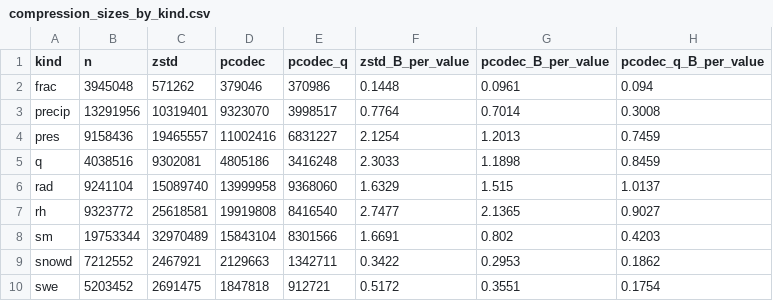
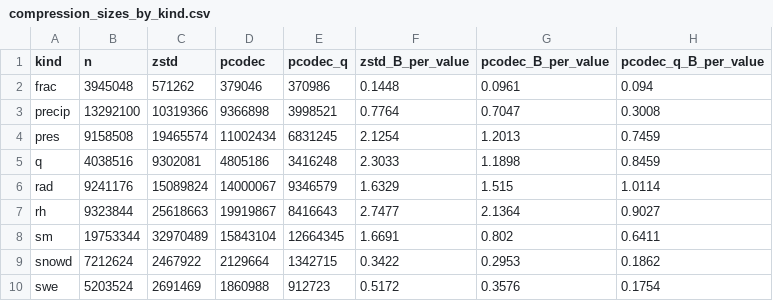
Before and after one commit to ashiklom/simon-code-research, a CSV file: climate-product-compare/results/pilot/compression_sizes_by_kind.csv, drawn as a sheet; only a part is shown; the diff covers the shown part only.

```diff
--- a/climate-product-compare/results/pilot/compression_sizes_by_kind.csv
+++ b/climate-product-compare/results/pilot/compression_sizes_by_kind.csv
@@ -2,9 +2,9 @@ kind,n,zstd,pcodec,pcodec_q,zstd_B_per_value,pcodec_B_per_value,pcodec_q_B_per_v
 frac,3945048,571262,379046,370986,0.1448,0.0961,0.094
-precip,13291956,10319401,9323070,3998517,0.7764,0.7014,0.3008
-pres,9158436,19465557,11002416,6831227,2.1254,1.2013,0.7459
+precip,13292100,10319366,9366898,3998521,0.7764,0.7047,0.3008
+pres,9158508,19465574,11002434,6831245,2.1254,1.2013,0.7459
 q,4038516,9302081,4805186,3416248,2.3033,1.1898,0.8459
-rad,9241104,15089740,13999958,9368060,1.6329,1.515,1.0137
-rh,9323772,25618581,19919808,8416540,2.7477,2.1365,0.9027
-sm,19753344,32970489,15843104,8301566,1.6691,0.802,0.4203
-snowd,7212552,2467921,2129663,1342711,0.3422,0.2953,0.1862
-swe,5203452,2691475,1847818,912721,0.5172,0.3551,0.1754
+rad,9241176,15089824,14000067,9346579,1.6329,1.515,1.0114
+rh,9323844,25618663,19919867,8416643,2.7477,2.1364,0.9027
+sm,19753344,32970489,15843104,12664345,1.6691,0.802,0.6411
+snowd,7212624,2467922,2129664,1342715,0.3422,0.2953,0.1862
+swe,5203524,2691469,1860988,912723,0.5172,0.3576,0.1754
```
Also changed, not shown: 14 edited cells elsewhere in this file, climate-product-compare/results/pilot/compression_metric_maxabsdiff.csv, climate-product-compare/results/pilot/compression_sizes.csv, 2 other files.
